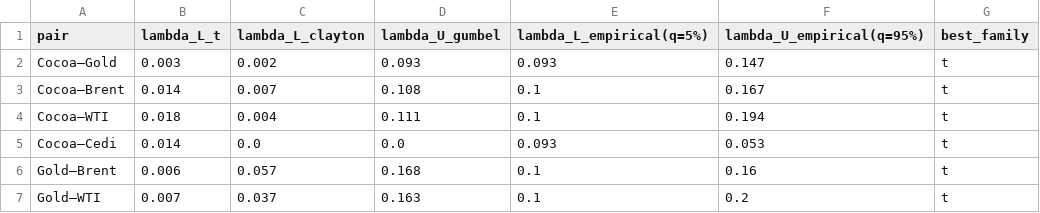
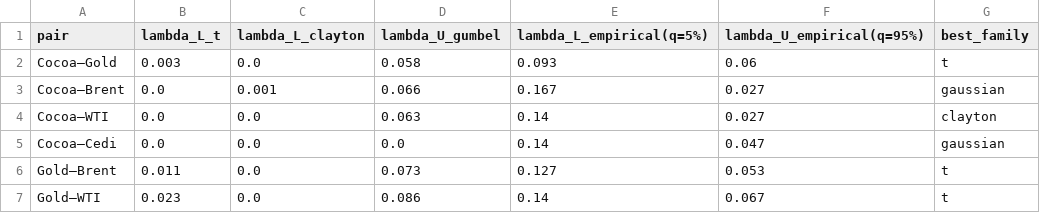
Before and after one commit to Jonathanerrils/tail-dependence-ghana, a CSV file: outputs/tables/tail_dependence.csv, drawn as a sheet; only a part is shown; the diff covers the shown part only.

```diff
--- a/outputs/tables/tail_dependence.csv
+++ b/outputs/tables/tail_dependence.csv
@@ -1,7 +1,7 @@
 pair,lambda_L_t,lambda_L_clayton,lambda_U_gumbel,lambda_L_empirical(q=5%),lambda_U_empirical(q=95%),best_family
-Cocoa–Gold,0.003,0.002,0.093,0.093,0.147,t
-Cocoa–Brent,0.014,0.007,0.108,0.1,0.167,t
-Cocoa–WTI,0.018,0.004,0.111,0.1,0.194,t
-Cocoa–Cedi,0.014,0.0,0.0,0.093,0.053,t
-Gold–Brent,0.006,0.057,0.168,0.1,0.16,t
-Gold–WTI,0.007,0.037,0.163,0.1,0.2,t
+Cocoa–Gold,0.003,0.0,0.058,0.093,0.06,t
+Cocoa–Brent,0.0,0.001,0.066,0.167,0.027,gaussian
+Cocoa–WTI,0.0,0.0,0.063,0.14,0.027,clayton
+Cocoa–Cedi,0.0,0.0,0.0,0.14,0.047,gaussian
+Gold–Brent,0.011,0.0,0.073,0.127,0.053,t
+Gold–WTI,0.023,0.0,0.086,0.14,0.067,t
```
Also changed, not shown: 17 edited cells elsewhere in this file, outputs/tables/calm_vs_stress_tail_dependence.csv, outputs/tables/copula_fits.csv, 54 other files.
